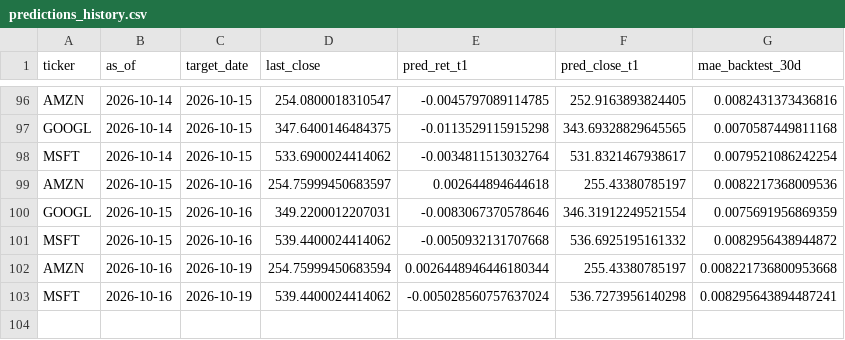
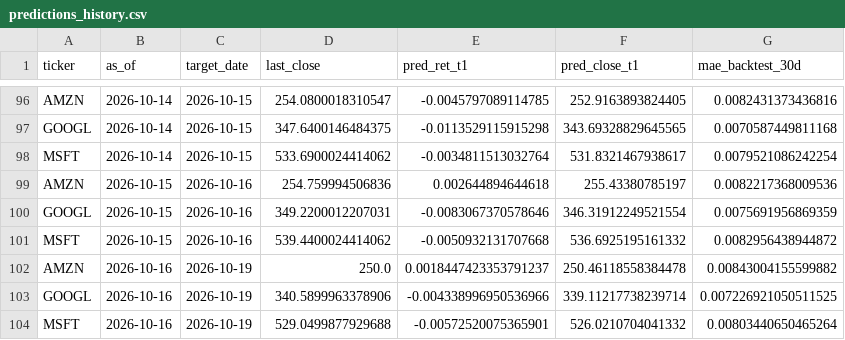
Before and after one commit to Pipe199x/StockSentinel, a CSV file: docs/data/history/predictions_history.csv, drawn as a sheet; only a part is shown, gaps mark what is left out.

```diff
--- a/docs/data/history/predictions_history.csv
+++ b/docs/data/history/predictions_history.csv
@@ -98,6 +98,7 @@ GOOGL,2026-10-14,2026-10-15,347.6400146484375,-0.0113529115915298,343.6932882964
 MSFT,2026-10-14,2026-10-15,533.6900024414062,-0.0034811513032764,531.8321467938617,0.0079521086242254
-AMZN,2026-10-15,2026-10-16,254.75999450683597,0.002644894644618,255.43380785197,0.0082217368009536
+AMZN,2026-10-15,2026-10-16,254.759994506836,0.002644894644618,255.43380785197,0.0082217368009536
 GOOGL,2026-10-15,2026-10-16,349.2200012207031,-0.0083067370578646,346.31912249521554,0.0075691956869359
 MSFT,2026-10-15,2026-10-16,539.4400024414062,-0.0050932131707668,536.6925195161332,0.0082956438944872
-AMZN,2026-10-16,2026-10-19,254.75999450683594,0.0026448946446180344,255.43380785197,0.008221736800953668
-MSFT,2026-10-16,2026-10-19,539.4400024414062,-0.005028560757637024,536.7273956140298,0.008295643894487241
+AMZN,2026-10-16,2026-10-19,250.0,0.0018447423353791237,250.46118558384478,0.00843004155599882
+GOOGL,2026-10-16,2026-10-19,340.5899963378906,-0.004338996950536966,339.11217738239714,0.007226921050511525
+MSFT,2026-10-16,2026-10-19,529.0499877929688,-0.00572520075365901,526.0210704041332,0.00803440650465264
```
Also changed, not shown: 4 other files.
